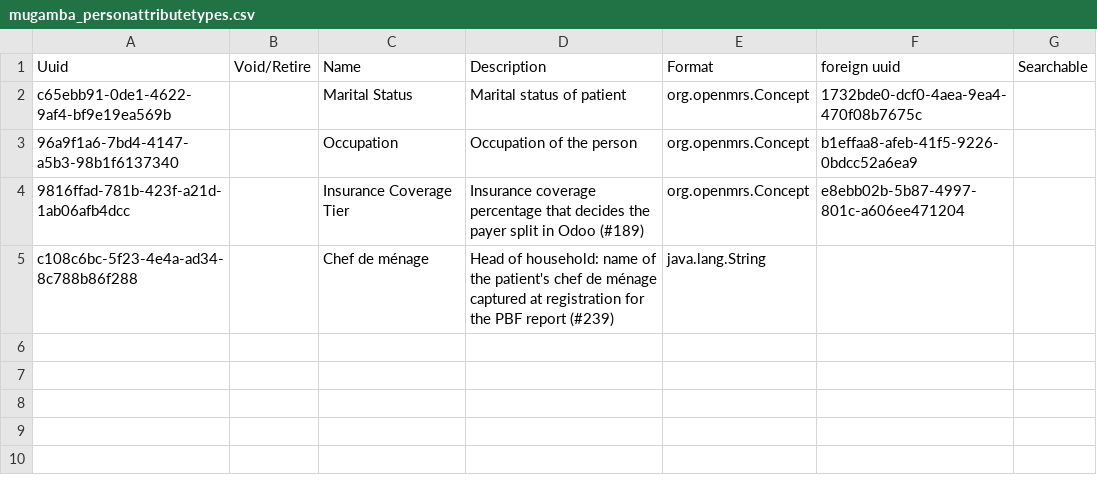
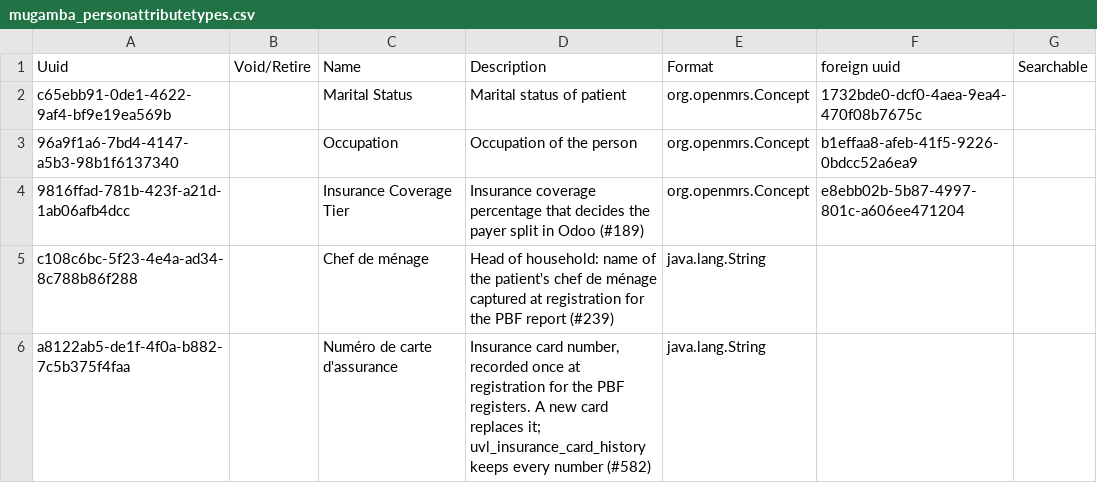
Before and after one commit to MadiroGlobalHealth/UVL-EMR, a CSV file: sites/mugamba/configs/openmrs/initializer_config/personattributetypes/mugamba_personattributetypes.csv, drawn as a sheet.

```diff
--- a/sites/mugamba/configs/openmrs/initializer_config/personattributetypes/mugamba_personattributetypes.csv
+++ b/sites/mugamba/configs/openmrs/initializer_config/personattributetypes/mugamba_personattributetypes.csv
@@ -5 +5,2 @@ c65ebb91-0de1-4622-9af4-bf9e19ea569b,,Marital Status,Marital status of patient,o
 c108c6bc-5f23-4e4a-ad34-8c788b86f288,,Chef de ménage,Head of household: name of the patient's chef de ménage captured at registration for the PBF report (#239),java.lang.String,,
+a8122ab5-de1f-4f0a-b882-7c5b375f4faa,,Numéro de carte d'assurance,"Insurance card number, recorded once at registration for the PBF registers. A new card replaces it; uvl_insurance_card_history keeps every number (#582)",java.lang.String,,
```
Also changed, not shown: sites/mugamba/configs/openmrs/initializer_config/attributetypes/visitattributetypes_mugamba.csv, 4 other files.
